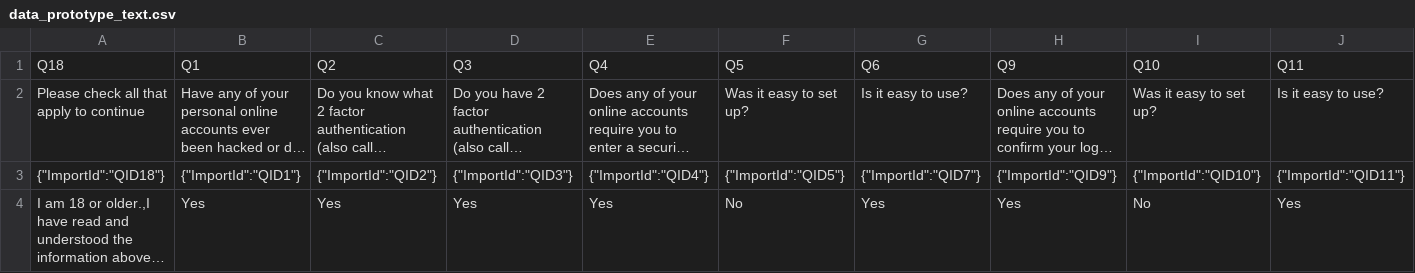
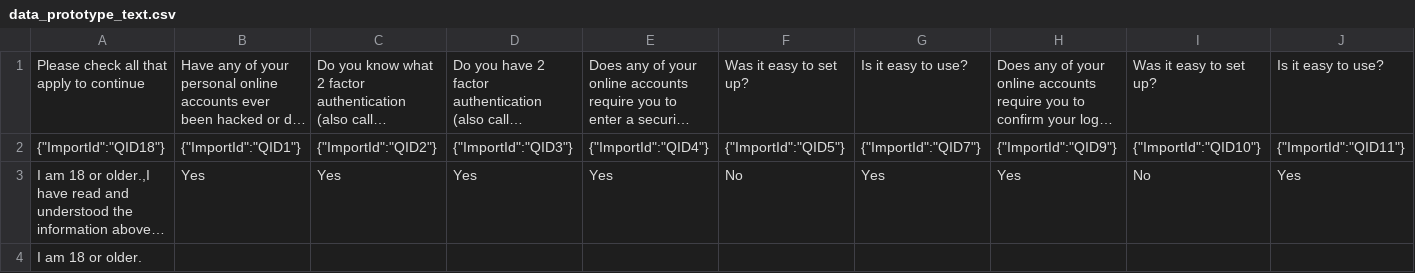
Before and after one commit to IsabelleLenertz/W215_data_analysis, a CSV file: data_prototype_text.csv, drawn as a sheet; only a part is shown; the shorter side is filled out with more unchanged rows; long unchanged cells end in …; rows hold the shown columns only; the diff names each change by its address in the sheet, - before the commit and + after, or states it on an @@ line.

```diff
--- a/data_prototype_text.csv
+++ b/data_prototype_text.csv
-row 1: Q18 | Q1 | Q2 | Q3 | Q4 | Q5 | Q6 | Q9 | Q10 | Q11
```
Also changed, not shown: 2 other files.
